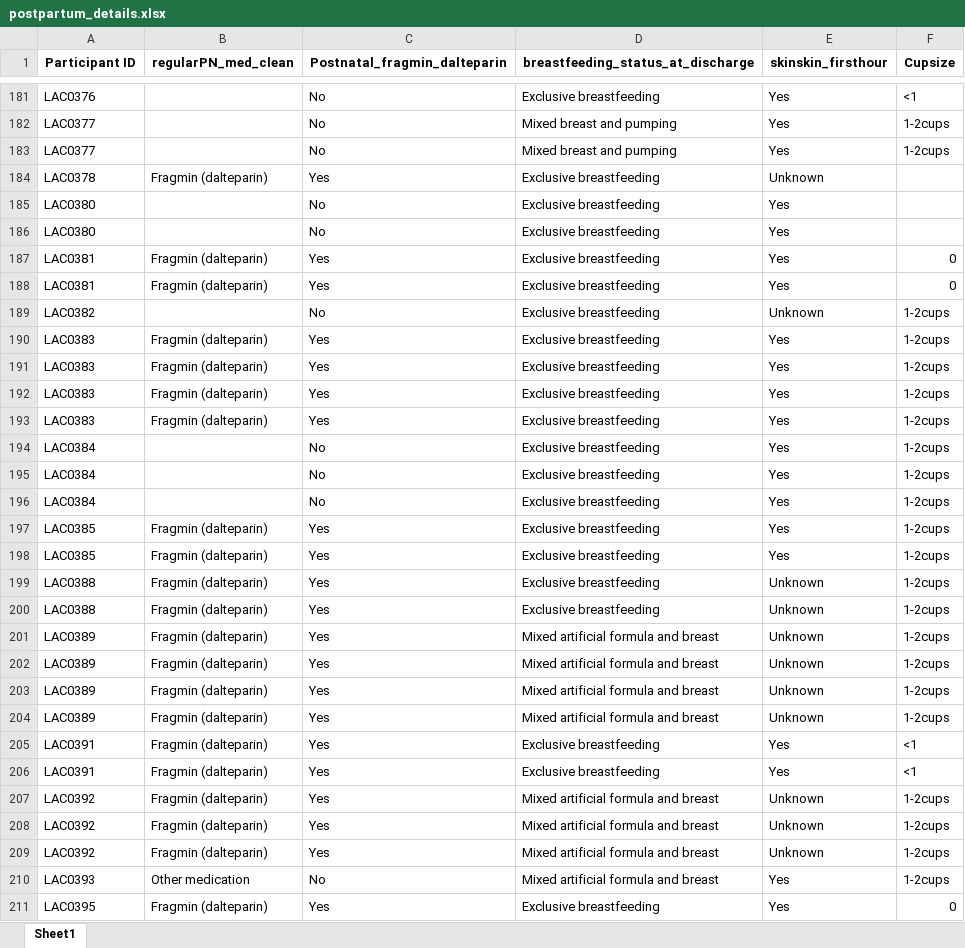
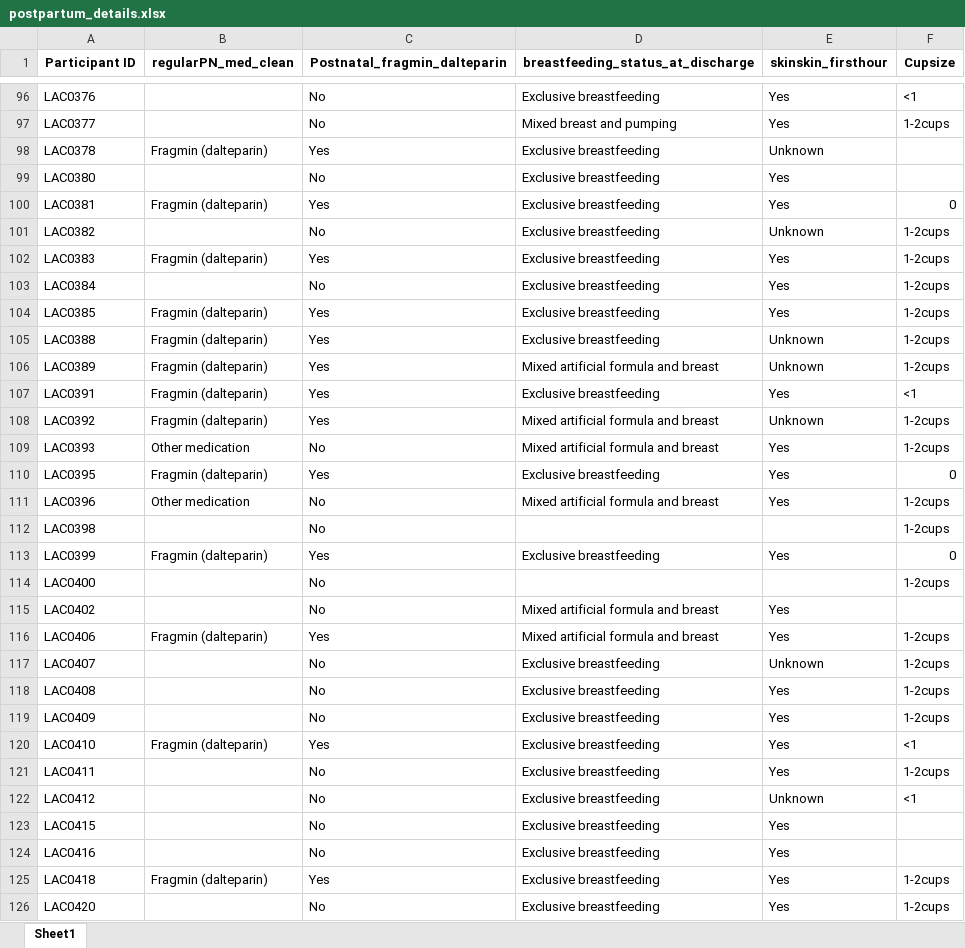
Before and after one commit to spann-pediatrics/Oxford-2025, an Excel workbook: Cleaned Data/Subsets/postpartum_details.xlsx, sheet Sheet1, drawn as a sheet; only a part is shown, gaps mark what is left out; the shorter side is filled out with more unchanged rows; values as stored, in another font and other column widths than the file's, no borders; the diff covers the shown part only; the diff names each change by its address in the sheet, - before the commit and + after, or states it on an @@ line.

```diff
--- a/Cleaned Data/Subsets/postpartum_details.xlsx (sheet Sheet1)
+++ b/Cleaned Data/Subsets/postpartum_details.xlsx (sheet Sheet1)
-row 183: LAC0377 |  | No | Mixed breast and pumping | Yes | 1-2cups
-row 186: LAC0380 |  | No | Exclusive breastfeeding | Yes
-row 187: LAC0381 | Fragmin (dalteparin) | Yes | Exclusive breastfeeding | Yes | 0
-row 191: LAC0383 | Fragmin (dalteparin) | Yes | Exclusive breastfeeding | Yes | 1-2cups
-row 192: LAC0383 | Fragmin (dalteparin) | Yes | Exclusive breastfeeding | Yes | 1-2cups
-row 193: LAC0383 | Fragmin (dalteparin) | Yes | Exclusive breastfeeding | Yes | 1-2cups
-row 194: LAC0384 |  | No | Exclusive breastfeeding | Yes | 1-2cups
-row 195: LAC0384 |  | No | Exclusive breastfeeding | Yes | 1-2cups
-row 198: LAC0385 | Fragmin (dalteparin) | Yes | Exclusive breastfeeding | Yes | 1-2cups
-row 199: LAC0388 | Fragmin (dalteparin) | Yes | Exclusive breastfeeding | Unknown | 1-2cups
-row 202: LAC0389 | Fragmin (dalteparin) | Yes | Mixed artificial formula and breast | Unknown | 1-2cups
-row 203: LAC0389 | Fragmin (dalteparin) | Yes | Mixed artificial formula and breast | Unknown | 1-2cups
-row 204: LAC0389 | Fragmin (dalteparin) | Yes | Mixed artificial formula and breast | Unknown | 1-2cups
-row 206: LAC0391 | Fragmin (dalteparin) | Yes | Exclusive breastfeeding | Yes | <1
-row 207: LAC0392 | Fragmin (dalteparin) | Yes | Mixed artificial formula and breast | Unknown | 1-2cups
-row 208: LAC0392 | Fragmin (dalteparin) | Yes | Mixed artificial formula and breast | Unknown | 1-2cups
```
Also changed, not shown: 148 removed rows elsewhere in this sheet, Cleaned Data/Metadata/metadata_overview_oxford.xlsx, Cleaned Data/Subsets/delivery_course.xlsx, 7 other files.
